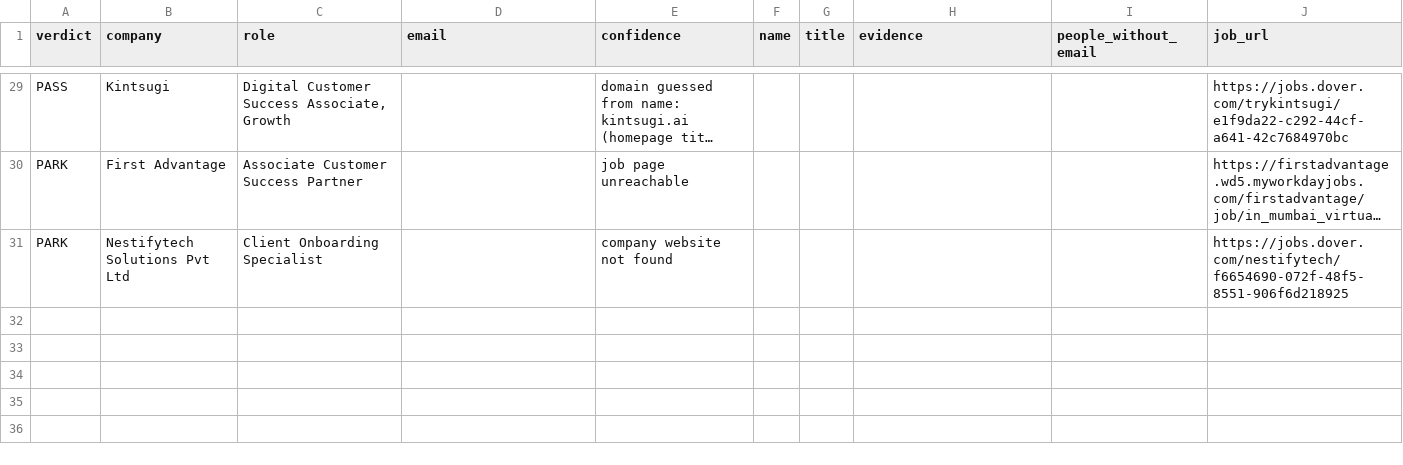
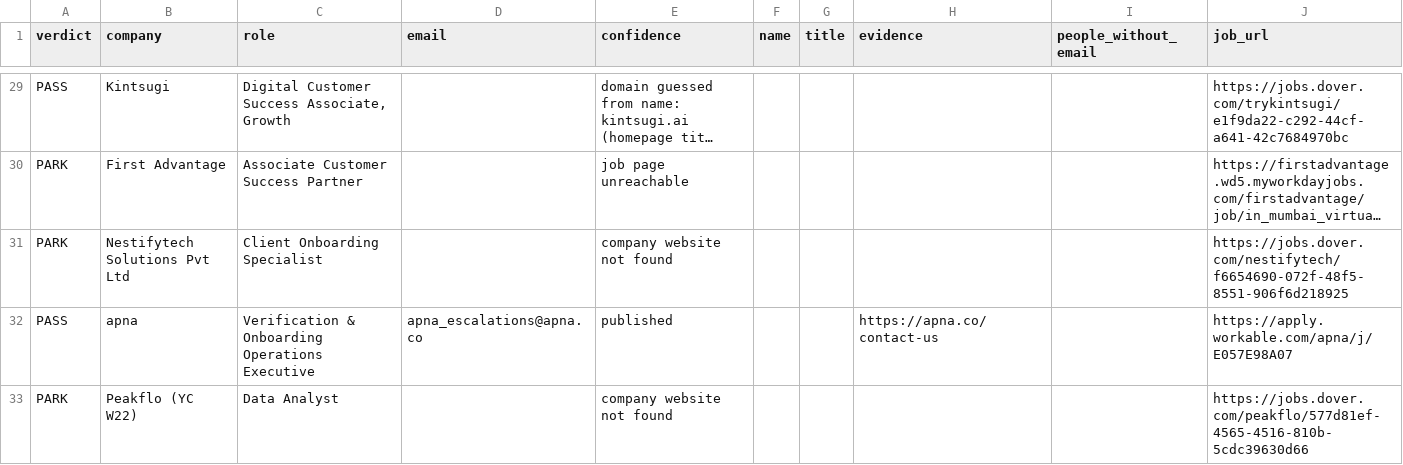
Before and after one commit to Agastya-Ray/FireAlt, a CSV file: contacts.csv, drawn as a sheet; only a part is shown, gaps mark what is left out; long unchanged cells end in …; the diff names each change by its address in the sheet, - before the commit and + after, or states it on an @@ line.

```diff
--- a/contacts.csv
+++ b/contacts.csv
+row 32: PASS | apna | Verification & Onboarding Operations Executive | apna_escalations@apna.co | published |  |  | https://apna.co/contact-us |  | https://apply.workable.com/apna/j/E057E98A07
+row 33: PARK | Peakflo (YC W22) | Data Analyst |  | company website not found |  |  |  |  | https://jobs.dover.com/peakflo/577d81ef-4565-4516-810b-5cdc39630d66
```
Also changed, not shown: open-leads.csv, 4 other files.
